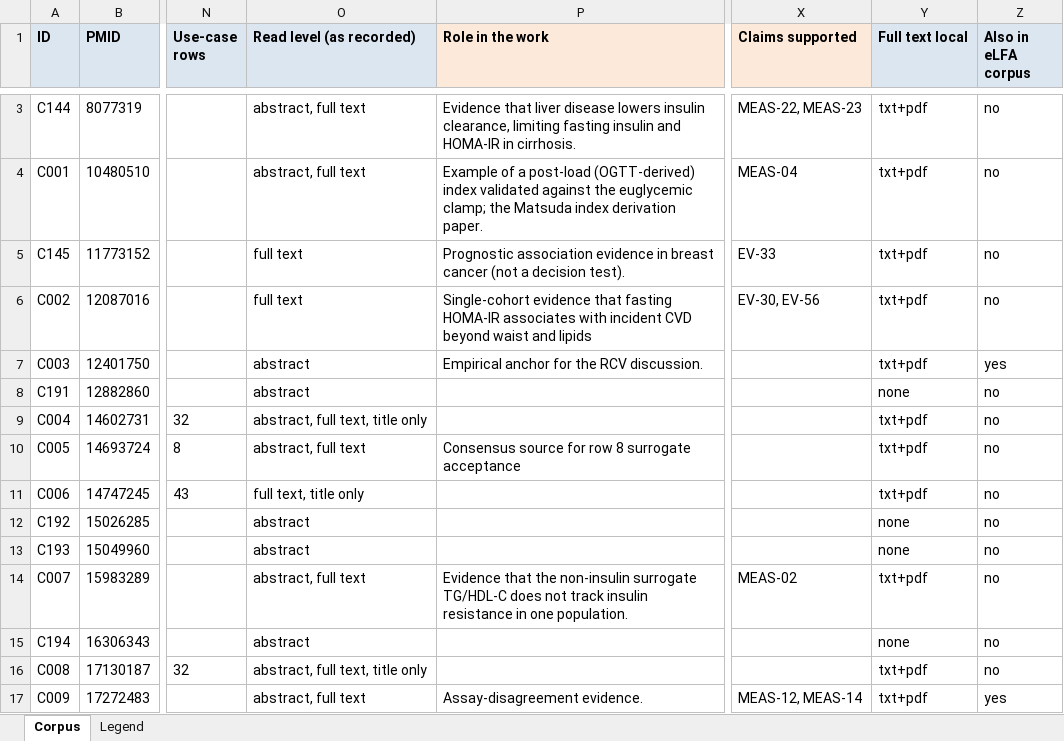
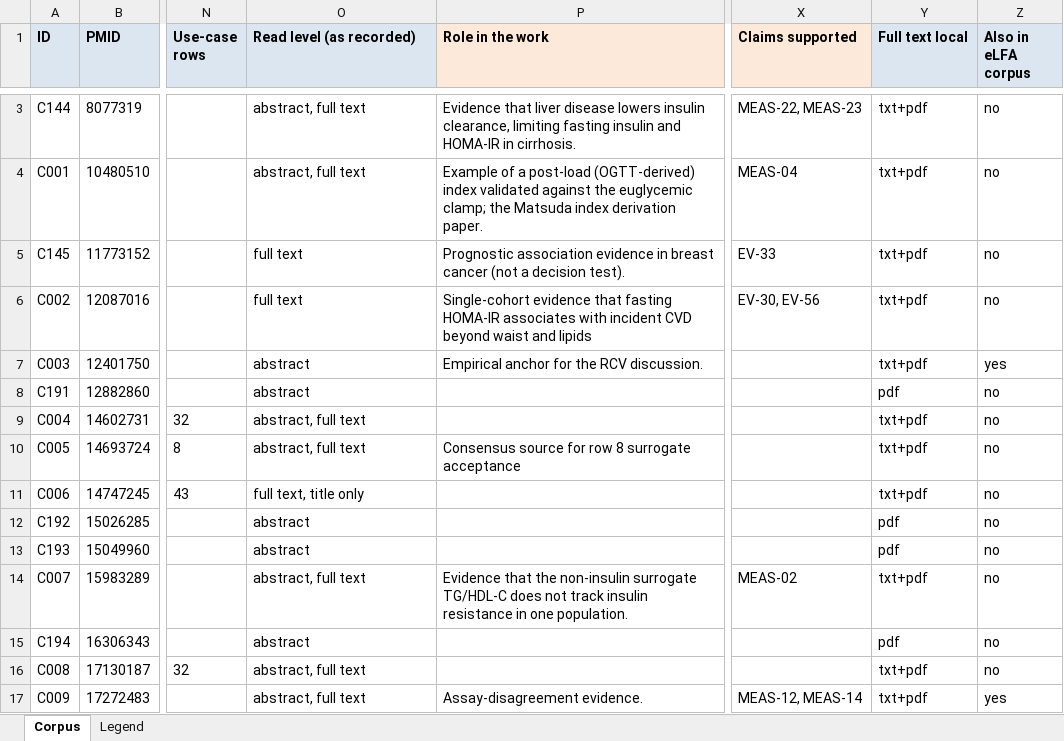
Before and after one commit to ojaysonmez/insulin-resistance, an Excel workbook: corpus/corpus.xlsx, sheet Corpus, drawn as a sheet; only a part is shown, gaps mark what is left out; values as stored, in another font and other column widths than the file's, no borders; the diff covers the shown part only; the diff names each change by its address in the sheet, - before the commit and + after, or states it on an @@ line.

```diff
--- a/corpus/corpus.xlsx (sheet Corpus)
+++ b/corpus/corpus.xlsx (sheet Corpus)
-Y8 (Full text local): none
+Y8 (Full text local): pdf
-O9 (Read level (as recorded)): abstract, full text, title only
+O9 (Read level (as recorded)): abstract, full text
-Y12:Y13 (Full text local): none
+Y12:Y13 (Full text local): pdf
-Y15 (Full text local): none
+Y15 (Full text local): pdf
-O16 (Read level (as recorded)): abstract, full text, title only
+O16 (Read level (as recorded)): abstract, full text
```
Also changed, not shown: 54 edited cells elsewhere in this sheet, 21 other files.
